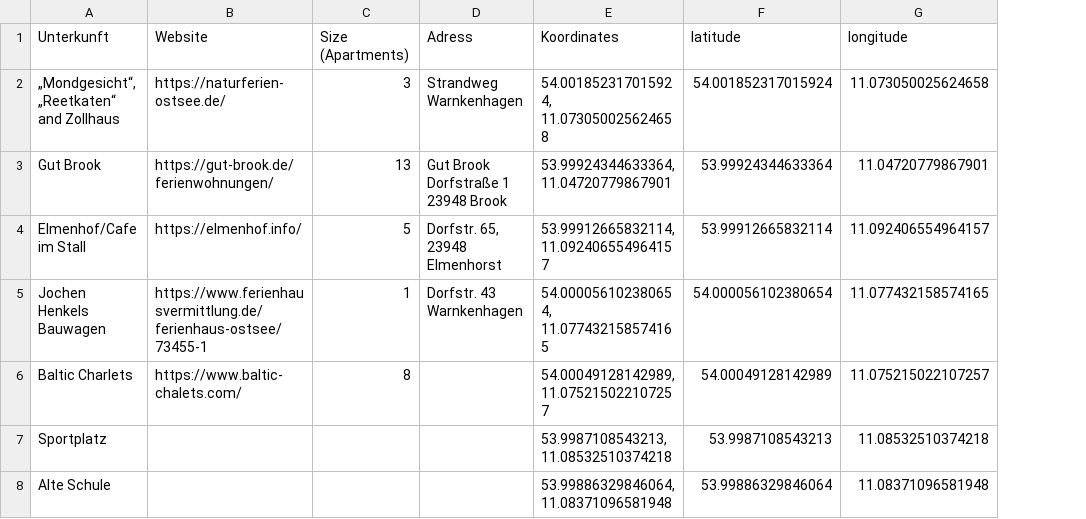
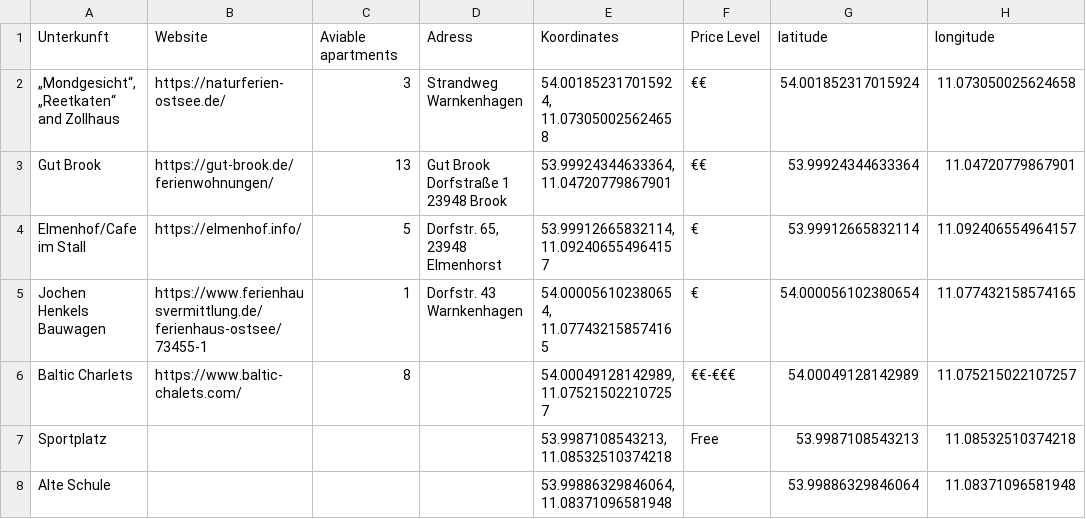
Before and after one commit to boeberg/weddng, a CSV file: data/temp/accommodations_with_distances.csv, drawn as a sheet; only a part is shown; the diff names each change by its address in the sheet, - before the commit and + after, or states it on an @@ line.

Commit message:
add price range

```diff
--- a/data/temp/accommodations_with_distances.csv
+++ b/data/temp/accommodations_with_distances.csv
+column F (Price Level), rows 2-7: €€ | €€ | € | € | €€-€€€ | Free
-C1: Size (Apartments)
+C1: Aviable apartments
```
Also changed, not shown: 3 other files.
